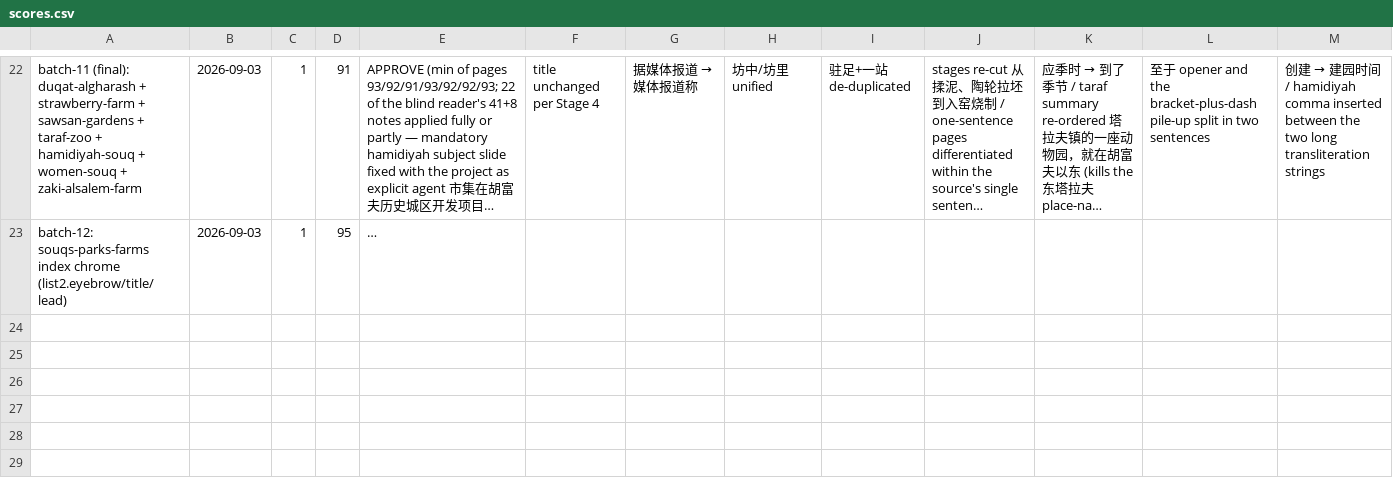
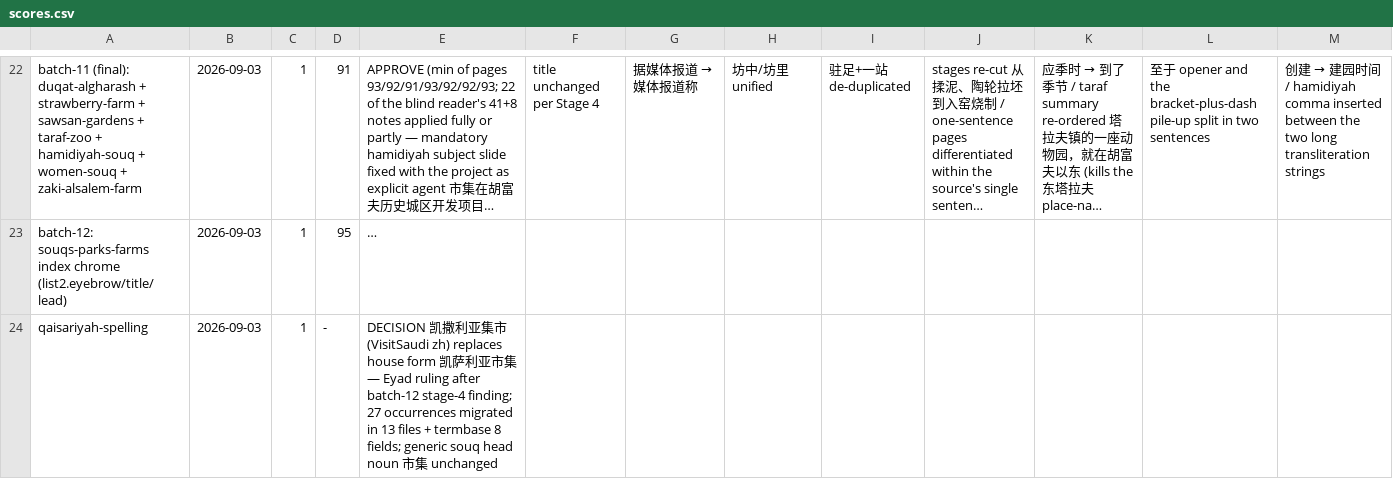
Before and after one commit to eyad62689-lab/visit-alahsa, a CSV file: zh-translation/memory/scores.csv, drawn as a sheet; only a part is shown, gaps mark what is left out; long unchanged cells end in …; rows hold the shown columns only; the diff covers the shown part only; the diff names each change by its address in the sheet, - before the commit and + after, or states it on an @@ line.

```diff
--- a/zh-translation/memory/scores.csv
+++ b/zh-translation/memory/scores.csv
+row 24: qaisariyah-spelling | 2026-09-03 | 1 | - | DECISION 凯撒利亚集市 (VisitSaudi zh) replaces house form 凯萨利亚市集 — Eyad ruling after batch-12 stage-4 finding; 27 occurrences migrated in 13 files + termbase 8 fields; generic souq head noun 市集 unchanged
```
Also changed, not shown: 1 added row elsewhere in this file, 20 other files.
